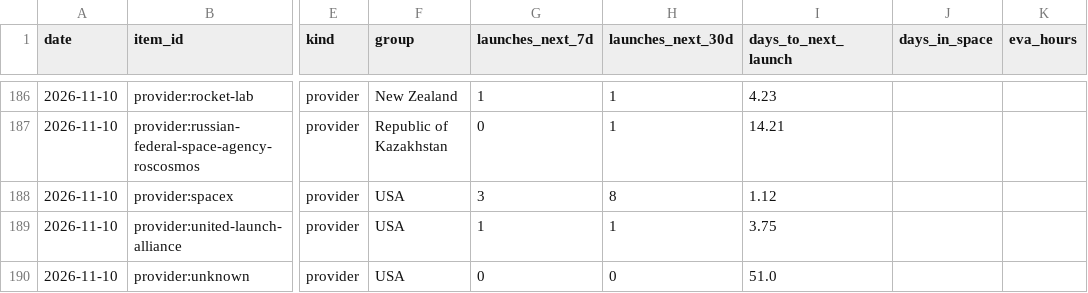
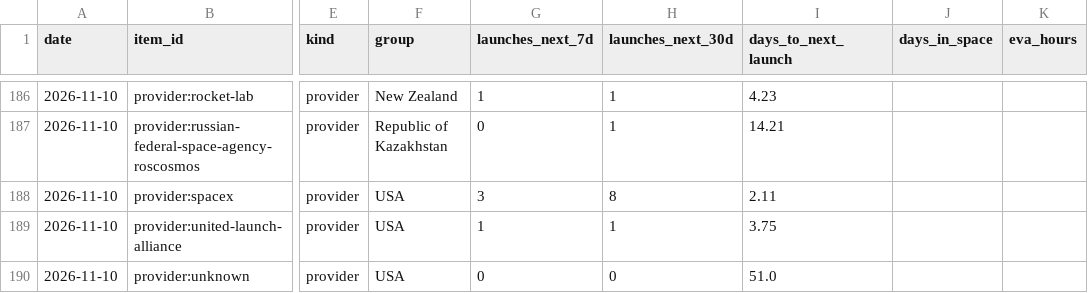
Before and after one commit to kaitlinmjohnson0716-cmd/space-tracker, a CSV file: data/history.csv, drawn as a sheet; only a part is shown, gaps mark what is left out; the diff names each change by its address in the sheet, - before the commit and + after, or states it on an @@ line.

```diff
--- a/data/history.csv
+++ b/data/history.csv
-I188 (days_to_next_launch): 1.12
+I188 (days_to_next_launch): 2.11
```
Also changed, not shown: data/source_log.csv, 2 other files.
